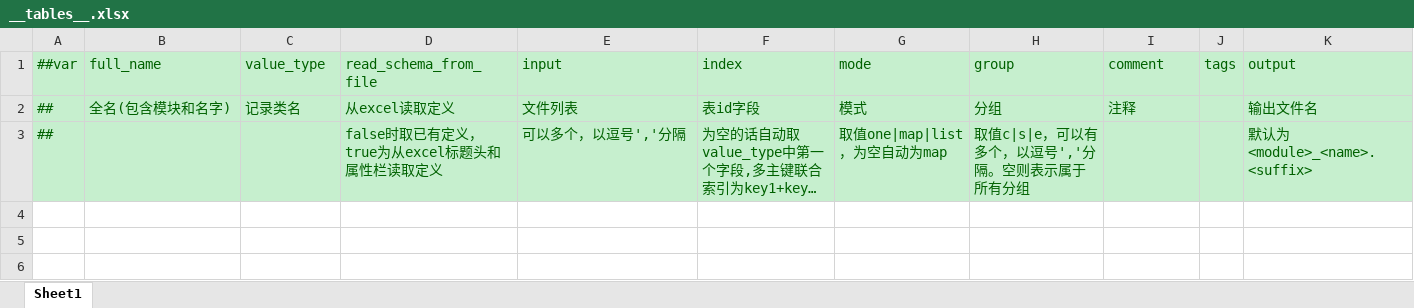
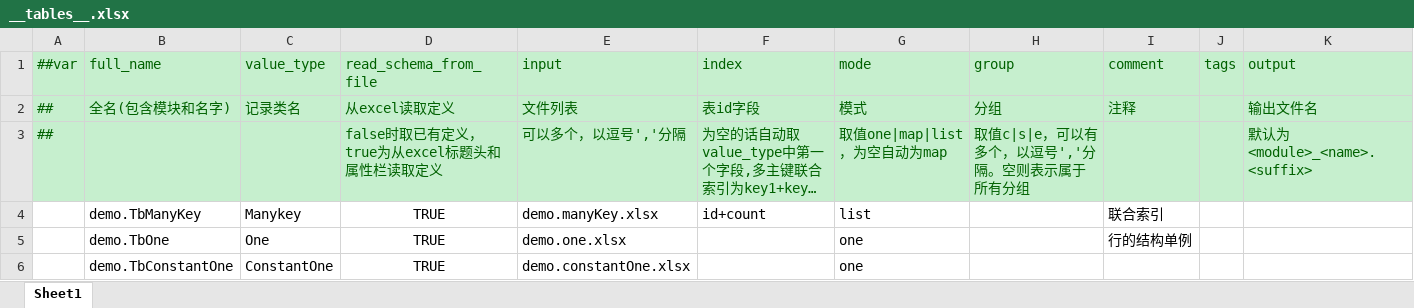
Before and after one commit to zdl20251023-pixel/blog, an Excel workbook: tools/luban/MiniTemplate/Datas/__tables__.xlsx, sheet Sheet1, drawn as a sheet; long unchanged cells end in …; values as stored, in another font and other column widths than the file's, no borders; the diff names each change by its address in the sheet, - before the commit and + after, or states it on an @@ line.

```diff
--- a/tools/luban/MiniTemplate/Datas/__tables__.xlsx (sheet Sheet1)
+++ b/tools/luban/MiniTemplate/Datas/__tables__.xlsx (sheet Sheet1)
+row 4:  | demo.TbManyKey | Manykey | TRUE | demo.manyKey.xlsx | id+count | list |  | 联合索引
+row 5:  | demo.TbOne | One | TRUE | demo.one.xlsx |  | one |  | 行的结构单例
+row 6:  | demo.TbConstantOne | ConstantOne | TRUE | demo.constantOne.xlsx |  | one
```
Also changed, not shown: tools/luban/MiniTemplate/Datas/#demo.item.xlsx, 7 other files.
